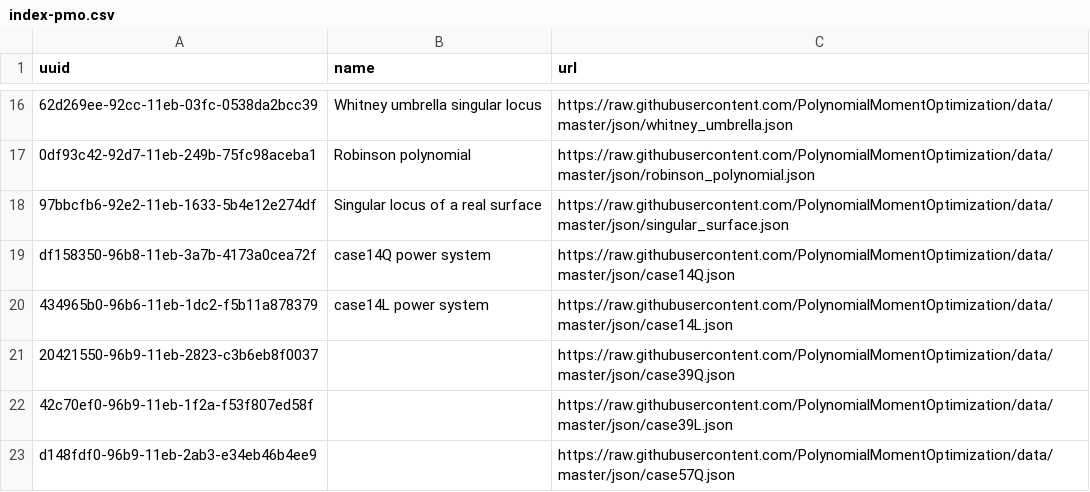
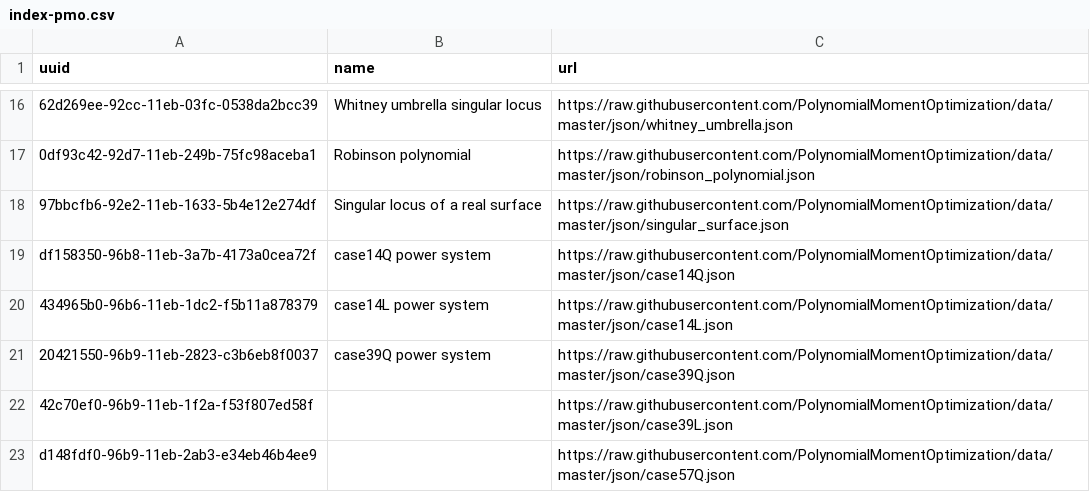
Before and after one commit to PolynomialMomentOptimization/data, a CSV file: registries/index-pmo.csv, drawn as a sheet; only a part is shown, gaps mark what is left out.

Commit message:
update case39Q.json

```diff
--- a/registries/index-pmo.csv
+++ b/registries/index-pmo.csv
@@ -20,3 +20,3 @@ df158350-96b8-11eb-3a7b-4173a0cea72f,case14Q power system,https://raw.githubuser
 434965b0-96b6-11eb-1dc2-f5b11a878379,case14L power system,https://raw.githubusercontent.com/PolynomialMomentOptimization/data/master/json/case14L.json
-20421550-96b9-11eb-2823-c3b6eb8f0037,,https://raw.githubusercontent.com/PolynomialMomentOptimization/data/master/json/case39Q.json
+20421550-96b9-11eb-2823-c3b6eb8f0037,case39Q power system,https://raw.githubusercontent.com/PolynomialMomentOptimization/data/master/json/case39Q.json
 42c70ef0-96b9-11eb-1f2a-f53f807ed58f,,https://raw.githubusercontent.com/PolynomialMomentOptimization/data/master/json/case39L.json
```
Also changed, not shown: 1 other file.
